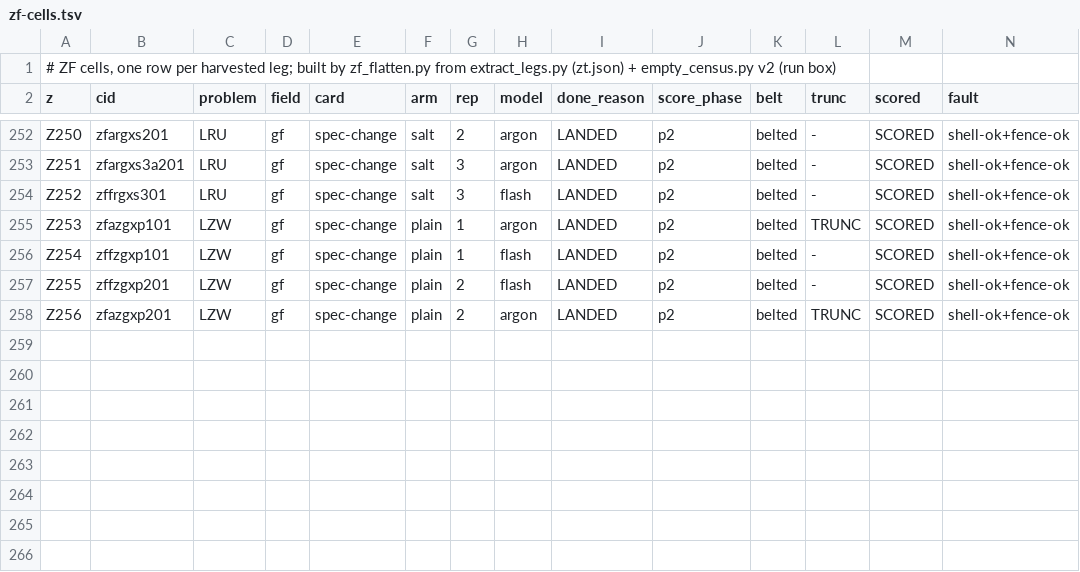
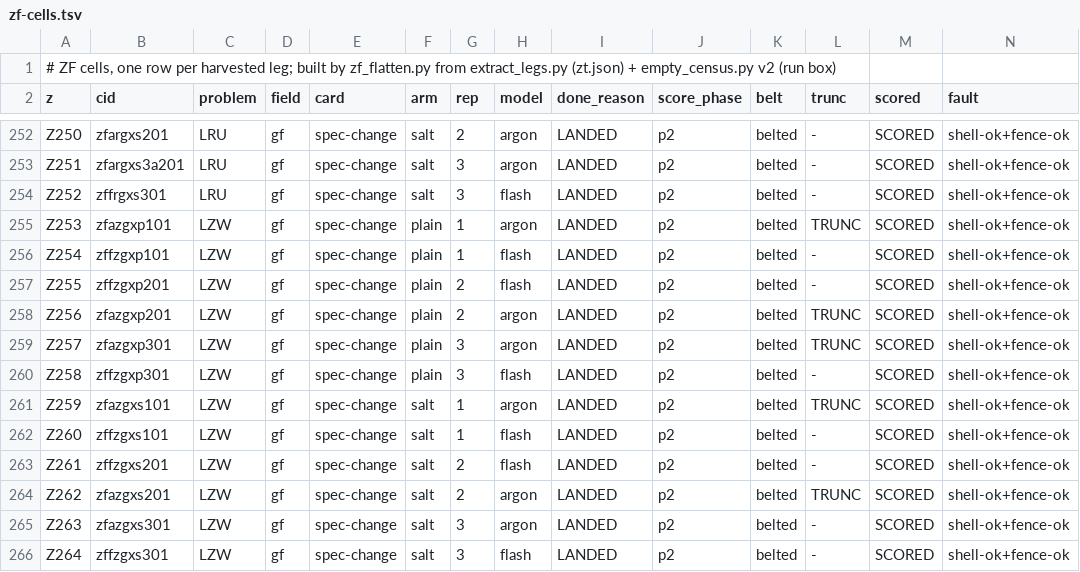
Before and after one commit to jyh/saltbench, a TSV file: evidence/zf-result/zf-cells.tsv, drawn as a sheet; only a part is shown, gaps mark what is left out; rows hold the shown columns only; the diff names each change by its address in the sheet, - before the commit and + after, or states it on an @@ line.

```diff
--- a/evidence/zf-result/zf-cells.tsv
+++ b/evidence/zf-result/zf-cells.tsv
+row 259: Z257 | zfazgxp301 | LZW | gf | spec-change | plain | 3 | argon | LANDED | p2 | belted | TRUNC | SCORED | shell-ok+fence-ok
+row 260: Z258 | zffzgxp301 | LZW | gf | spec-change | plain | 3 | flash | LANDED | p2 | belted | - | SCORED | shell-ok+fence-ok
+row 261: Z259 | zfazgxs101 | LZW | gf | spec-change | salt | 1 | argon | LANDED | p2 | belted | TRUNC | SCORED | shell-ok+fence-ok
+row 262: Z260 | zffzgxs101 | LZW | gf | spec-change | salt | 1 | flash | LANDED | p2 | belted | - | SCORED | shell-ok+fence-ok
+row 263: Z261 | zffzgxs201 | LZW | gf | spec-change | salt | 2 | flash | LANDED | p2 | belted | - | SCORED | shell-ok+fence-ok
+row 264: Z262 | zfazgxs201 | LZW | gf | spec-change | salt | 2 | argon | LANDED | p2 | belted | TRUNC | SCORED | shell-ok+fence-ok
+row 265: Z263 | zfazgxs301 | LZW | gf | spec-change | salt | 3 | argon | LANDED | p2 | belted | - | SCORED | shell-ok+fence-ok
+row 266: Z264 | zffzgxs301 | LZW | gf | spec-change | salt | 3 | flash | LANDED | p2 | belted | - | SCORED | shell-ok+fence-ok
```
Also changed, not shown: 3 other files.
